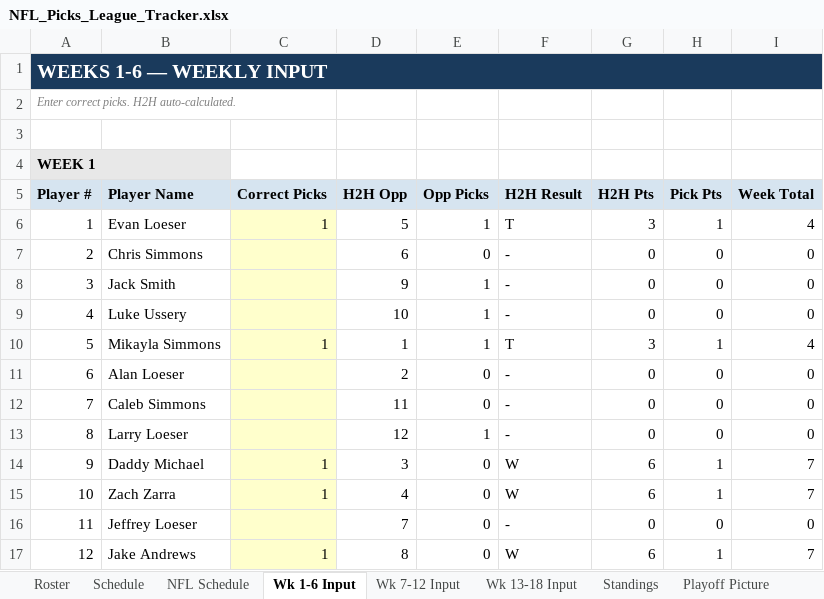
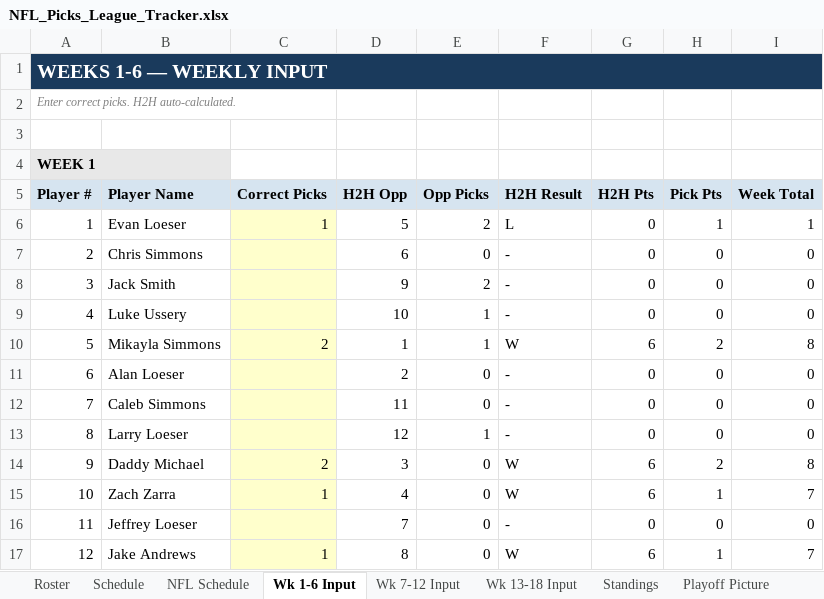
Before and after one commit to eloeser-1147/NFL-Picks-League, an Excel workbook: NFL_Picks_League_Tracker.xlsx, sheet Wk 1-6 Input, drawn as a sheet; only a part is shown; values as stored, in another font and other column widths than the file's, no borders; the diff names each change by its address in the sheet, - before the commit and + after, or states it on an @@ line.

Commit message:
Update NFL_Picks_League_Tracker.xlsx

```diff
--- a/NFL_Picks_League_Tracker.xlsx (sheet Wk 1-6 Input)
+++ b/NFL_Picks_League_Tracker.xlsx (sheet Wk 1-6 Input)
-E6 (Opp Picks): 1
+E6 (Opp Picks): 2
-F6 (H2H Result): T
+F6 (H2H Result): L
-G6 (H2H Pts): 3
+G6 (H2H Pts): 0
-I6 (Week Total): 4
+I6 (Week Total): 1
-E8 (Opp Picks): 1
+E8 (Opp Picks): 2
-C10 (Correct Picks): 1
+C10 (Correct Picks): 2
-F10 (H2H Result): T
+F10 (H2H Result): W
-G10 (H2H Pts): 3
+G10 (H2H Pts): 6
-H10 (Pick Pts): 1
+H10 (Pick Pts): 2
-I10 (Week Total): 4
+I10 (Week Total): 8
-C14 (Correct Picks): 1
+C14 (Correct Picks): 2
-H14 (Pick Pts): 1
+H14 (Pick Pts): 2
-I14 (Week Total): 7
+I14 (Week Total): 8
```
Also changed, not shown: sheet Playoff Picture, sheet Playoff Finals, sheet Standings, sheet Playoff Wild Card, sheet NFL Schedule, formulas that keep their value.
